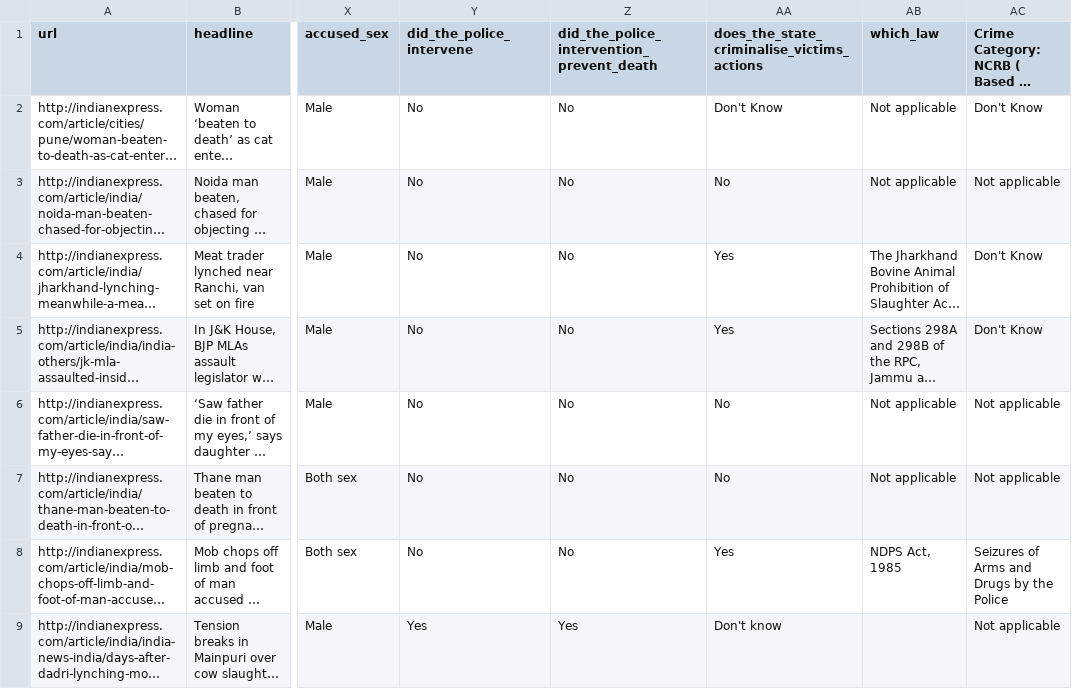
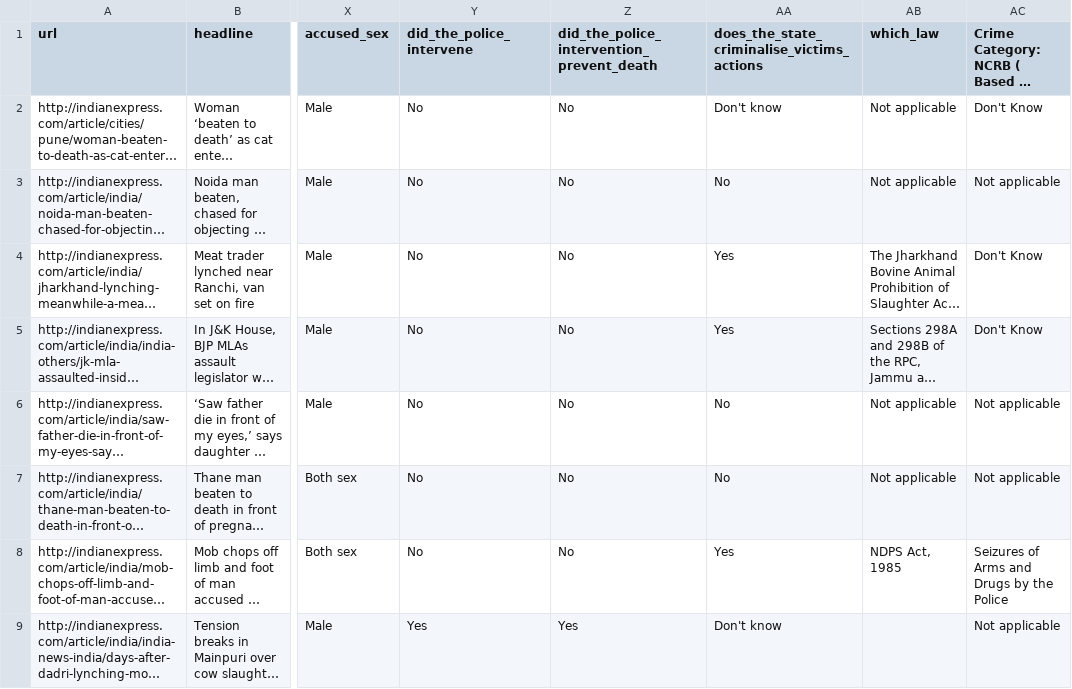
Before and after one commit to heyProto/ProtoGraph.CMS, a CSV file: ref/to_report_violence.csv, drawn as a sheet; only a part is shown, gaps mark what is left out; long unchanged cells end in …; the diff names each change by its address in the sheet, - before the commit and + after, or states it on an @@ line.

```diff
--- a/ref/to_report_violence.csv
+++ b/ref/to_report_violence.csv
-AA2: Don't Know
+AA2: Don't know
```
Also changed, not shown: 2 other files.
